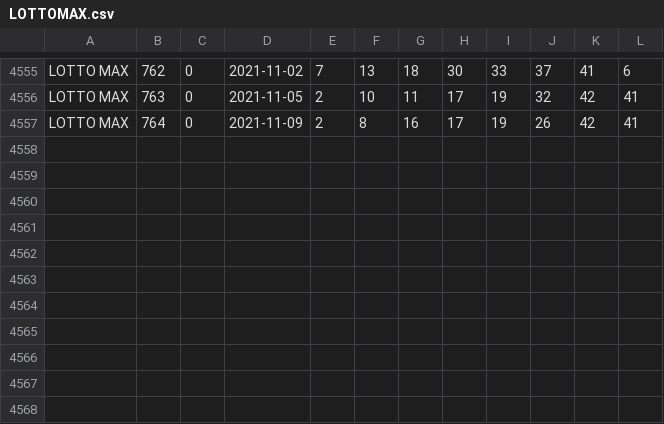
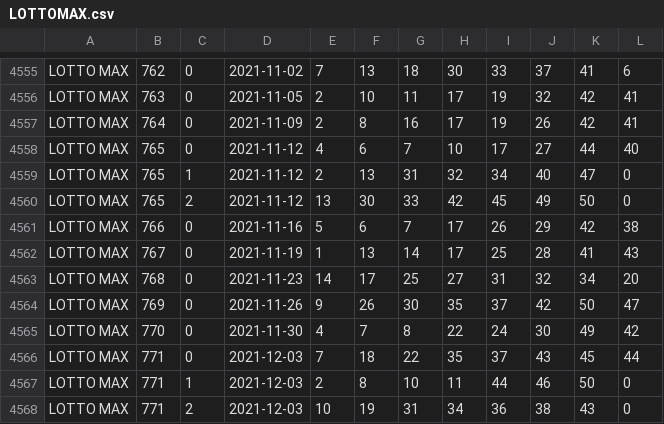
Before and after one commit to hma14/SeleniumLottoDataApp, a CSV file: SeleniumLottoDataGen/Lotto.Data/LOTTOMAX.csv, drawn as a sheet; only a part is shown, gaps mark what is left out; the diff names each change by its address in the sheet, - before the commit and + after, or states it on an @@ line.

Commit message:
Lotto data update change according to modified database by adding two more new tables, Numbers and LottoTypes to break LottoNumbers table (which will not be used any more).

```diff
--- a/SeleniumLottoDataGen/Lotto.Data/LOTTOMAX.csv
+++ b/SeleniumLottoDataGen/Lotto.Data/LOTTOMAX.csv
+row 4558: LOTTO MAX | 765 | 0 | 2021-11-12 | 4 | 6 | 7 | 10 | 17 | 27 | 44 | 40
+row 4559: LOTTO MAX | 765 | 1 | 2021-11-12 | 2 | 13 | 31 | 32 | 34 | 40 | 47 | 0
+row 4560: LOTTO MAX | 765 | 2 | 2021-11-12 | 13 | 30 | 33 | 42 | 45 | 49 | 50 | 0
+row 4561: LOTTO MAX | 766 | 0 | 2021-11-16 | 5 | 6 | 7 | 17 | 26 | 29 | 42 | 38
+row 4562: LOTTO MAX | 767 | 0 | 2021-11-19 | 1 | 13 | 14 | 17 | 25 | 28 | 41 | 43
+row 4563: LOTTO MAX | 768 | 0 | 2021-11-23 | 14 | 17 | 25 | 27 | 31 | 32 | 34 | 20
+row 4564: LOTTO MAX | 769 | 0 | 2021-11-26 | 9 | 26 | 30 | 35 | 37 | 42 | 50 | 47
+row 4565: LOTTO MAX | 770 | 0 | 2021-11-30 | 4 | 7 | 8 | 22 | 24 | 30 | 49 | 42
+row 4566: LOTTO MAX | 771 | 0 | 2021-12-03 | 7 | 18 | 22 | 35 | 37 | 43 | 45 | 44
+row 4567: LOTTO MAX | 771 | 1 | 2021-12-03 | 2 | 8 | 10 | 11 | 44 | 46 | 50 | 0
+row 4568: LOTTO MAX | 771 | 2 | 2021-12-03 | 10 | 19 | 31 | 34 | 36 | 38 | 43 | 0
```
Also changed, not shown: SeleniumLottoDataGen/Lotto.Data/BC49.csv, 27 other files.
